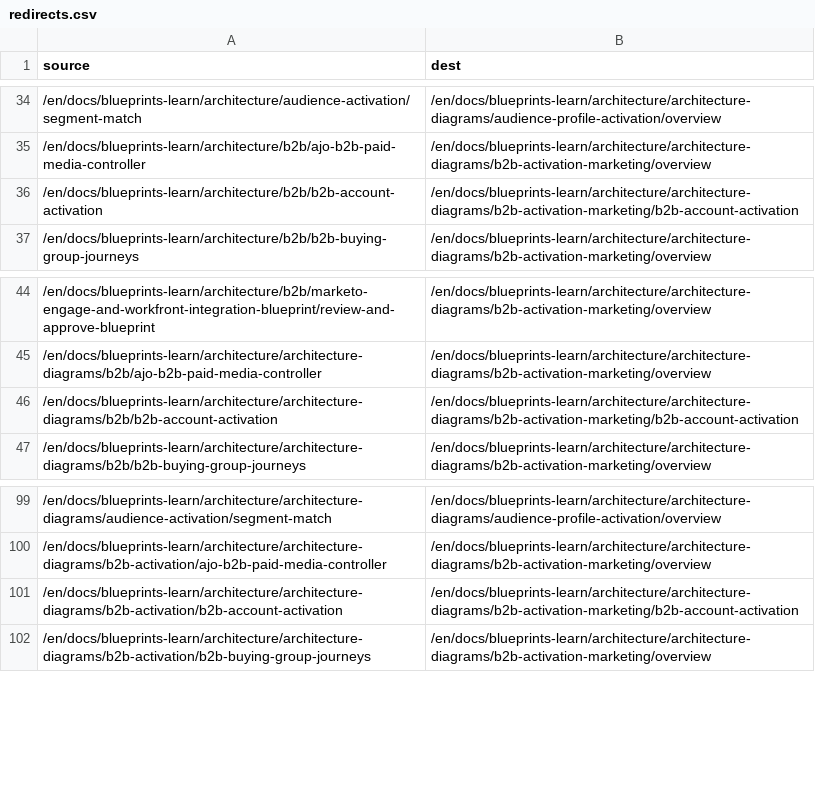
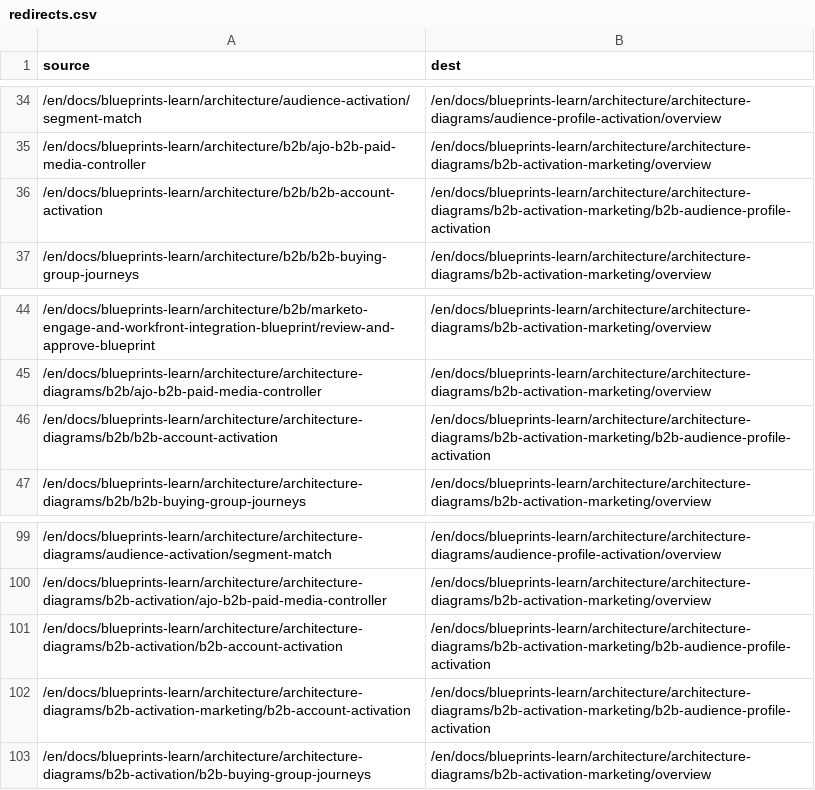
Before and after one commit to AdobeDocs/blueprints-learn.zh-Hans, a CSV file: redirects.csv, drawn as a sheet; only a part is shown, gaps mark what is left out; the diff names each change by its address in the sheet, - before the commit and + after, or states it on an @@ line.

Commit message:
Sync non-localized files for core commit 08b6822 Changes for core/source commit https://github.com/Adobe-Enterprise-Docs/blueprints-learn.en/commit/08b68225e226586ce992d9eeb5a367d0d1088bf3

```diff
--- a/redirects.csv
+++ b/redirects.csv
-B36 (dest): /en/docs/blueprints-learn/architecture/architecture-diagrams/b2b-activation-marketing/b2b-account-activation
+B36 (dest): /en/docs/blueprints-learn/architecture/architecture-diagrams/b2b-activation-marketing/b2b-audience-profile-activation
-B46 (dest): /en/docs/blueprints-learn/architecture/architecture-diagrams/b2b-activation-marketing/b2b-account-activation
+B46 (dest): /en/docs/blueprints-learn/architecture/architecture-diagrams/b2b-activation-marketing/b2b-audience-profile-activation
-B101 (dest): /en/docs/blueprints-learn/architecture/architecture-diagrams/b2b-activation-marketing/b2b-account-activation
+B101 (dest): /en/docs/blueprints-learn/architecture/architecture-diagrams/b2b-activation-marketing/b2b-audience-profile-activation
+row 102: /en/docs/blueprints-learn/architecture/architecture-diagrams/b2b-activation-marketing/b2b-account-activation | /en/docs/blueprints-learn/architecture/architecture-diagrams/b2b-activation-marketing/b2b-audience-profile-activation
```
Also changed, not shown: 1 other file.
